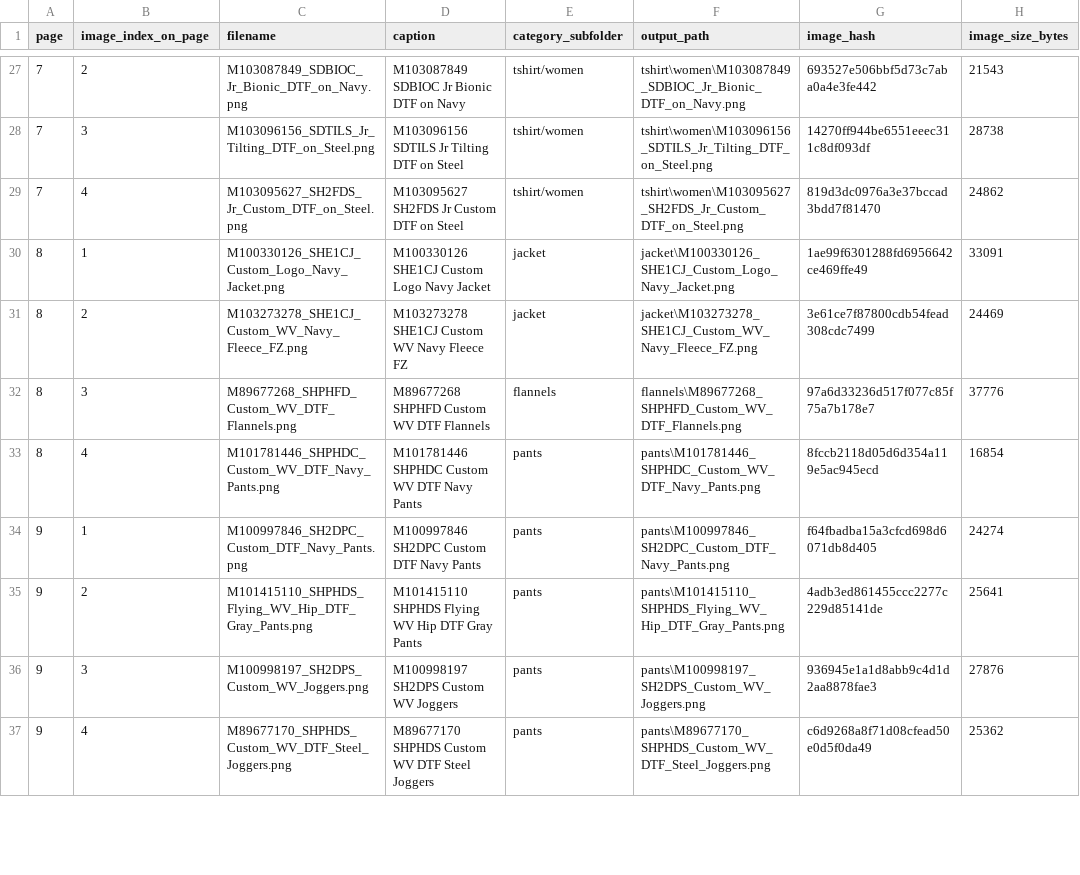
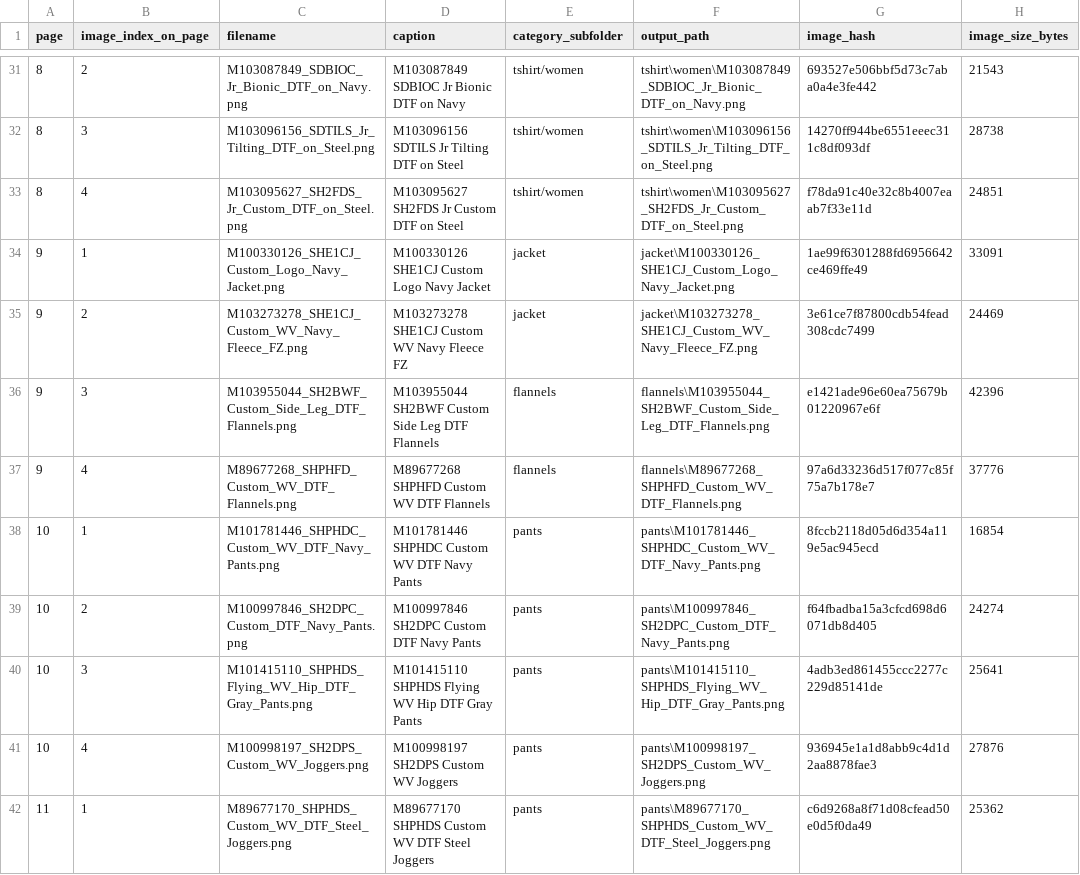
Before and after one commit to ryan5anderson/AutoFileForm, a CSV file: public/WestVirginiaUniversity/manifest.csv, drawn as a sheet; only a part is shown, gaps mark what is left out; the diff covers the shown part only.

```diff
--- a/public/WestVirginiaUniversity/manifest.csv
+++ b/public/WestVirginiaUniversity/manifest.csv
@@ -27,11 +31,12 @@ page,image_index_on_page,filename,caption,category_subfolder,output_path,image_h
-7,2,M103087849_SDBIOC_Jr_Bionic_DTF_on_Navy.png,M103087849 SDBIOC Jr Bionic DTF on Navy,tshirt/women,tshirt\women\M103087849_SDBIOC_Jr_Bionic_DTF_on_Navy.png,693527e506bbf5d73c7aba0a4e3fe442,21543
-7,3,M103096156_SDTILS_Jr_Tilting_DTF_on_Steel.png,M103096156 SDTILS Jr Tilting DTF on Steel,tshirt/women,tshirt\women\M103096156_SDTILS_Jr_Tilting_DTF_on_Steel.png,14270ff944be6551eeec311c8df093df,28738
-7,4,M103095627_SH2FDS_Jr_Custom_DTF_on_Steel.png,M103095627 SH2FDS Jr Custom DTF on Steel,tshirt/women,tshirt\women\M103095627_SH2FDS_Jr_Custom_DTF_on_Steel.png,819d3dc0976a3e37bccad3bdd7f81470,24862
-8,1,M100330126_SHE1CJ_Custom_Logo_Navy_Jacket.png,M100330126 SHE1CJ Custom Logo Navy Jacket,jacket,jacket\M100330126_SHE1CJ_Custom_Logo_Navy_Jacket.png,1ae99f6301288fd6956642ce469ffe49,33091
-8,2,M103273278_SHE1CJ_Custom_WV_Navy_Fleece_FZ.png,M103273278 SHE1CJ Custom WV Navy Fleece FZ,jacket,jacket\M103273278_SHE1CJ_Custom_WV_Navy_Fleece_FZ.png,3e61ce7f87800cdb54fead308cdc7499,24469
-8,3,M89677268_SHPHFD_Custom_WV_DTF_Flannels.png,M89677268 SHPHFD Custom WV DTF Flannels,flannels,flannels\M89677268_SHPHFD_Custom_WV_DTF_Flannels.png,97a6d33236d517f077c85f75a7b178e7,37776
-8,4,M101781446_SHPHDC_Custom_WV_DTF_Navy_Pants.png,M101781446 SHPHDC Custom WV DTF Navy Pants,pants,pants\M101781446_SHPHDC_Custom_WV_DTF_Navy_Pants.png,8fccb2118d05d6d354a119e5ac945ecd,16854
-9,1,M100997846_SH2DPC_Custom_DTF_Navy_Pants.png,M100997846 SH2DPC Custom DTF Navy Pants,pants,pants\M100997846_SH2DPC_Custom_DTF_Navy_Pants.png,f64fbadba15a3cfcd698d6071db8d405,24274
-9,2,M101415110_SHPHDS_Flying_WV_Hip_DTF_Gray_Pants.png,M101415110 SHPHDS Flying WV Hip DTF Gray Pants,pants,pants\M101415110_SHPHDS_Flying_WV_Hip_DTF_Gray_Pants.png,4adb3ed861455ccc2277c229d85141de,25641
-9,3,M100998197_SH2DPS_Custom_WV_Joggers.png,M100998197 SH2DPS Custom WV Joggers,pants,pants\M100998197_SH2DPS_Custom_WV_Joggers.png,936945e1a1d8abb9c4d1d2aa8878fae3,27876
-9,4,M89677170_SHPHDS_Custom_WV_DTF_Steel_Joggers.png,M89677170 SHPHDS Custom WV DTF Steel Joggers,pants,pants\M89677170_SHPHDS_Custom_WV_DTF_Steel_Joggers.png,c6d9268a8f71d08cfead50e0d5f0da49,25362
+8,2,M103087849_SDBIOC_Jr_Bionic_DTF_on_Navy.png,M103087849 SDBIOC Jr Bionic DTF on Navy,tshirt/women,tshirt\women\M103087849_SDBIOC_Jr_Bionic_DTF_on_Navy.png,693527e506bbf5d73c7aba0a4e3fe442,21543
+8,3,M103096156_SDTILS_Jr_Tilting_DTF_on_Steel.png,M103096156 SDTILS Jr Tilting DTF on Steel,tshirt/women,tshirt\women\M103096156_SDTILS_Jr_Tilting_DTF_on_Steel.png,14270ff944be6551eeec311c8df093df,28738
+8,4,M103095627_SH2FDS_Jr_Custom_DTF_on_Steel.png,M103095627 SH2FDS Jr Custom DTF on Steel,tshirt/women,tshirt\women\M103095627_SH2FDS_Jr_Custom_DTF_on_Steel.png,f78da91c40e32c8b4007eaab7f33e11d,24851
+9,1,M100330126_SHE1CJ_Custom_Logo_Navy_Jacket.png,M100330126 SHE1CJ Custom Logo Navy Jacket,jacket,jacket\M100330126_SHE1CJ_Custom_Logo_Navy_Jacket.png,1ae99f6301288fd6956642ce469ffe49,33091
+9,2,M103273278_SHE1CJ_Custom_WV_Navy_Fleece_FZ.png,M103273278 SHE1CJ Custom WV Navy Fleece FZ,jacket,jacket\M103273278_SHE1CJ_Custom_WV_Navy_Fleece_FZ.png,3e61ce7f87800cdb54fead308cdc7499,24469
+9,3,M103955044_SH2BWF_Custom_Side_Leg_DTF_Flannels.png,M103955044 SH2BWF Custom Side Leg DTF Flannels,flannels,flannels\M103955044_SH2BWF_Custom_Side_Leg_DTF_Flannels.png,e1421ade96e60ea75679b01220967e6f,42396
+9,4,M89677268_SHPHFD_Custom_WV_DTF_Flannels.png,M89677268 SHPHFD Custom WV DTF Flannels,flannels,flannels\M89677268_SHPHFD_Custom_WV_DTF_Flannels.png,97a6d33236d517f077c85f75a7b178e7,37776
+10,1,M101781446_SHPHDC_Custom_WV_DTF_Navy_Pants.png,M101781446 SHPHDC Custom WV DTF Navy Pants,pants,pants\M101781446_SHPHDC_Custom_WV_DTF_Navy_Pants.png,8fccb2118d05d6d354a119e5ac945ecd,16854
+10,2,M100997846_SH2DPC_Custom_DTF_Navy_Pants.png,M100997846 SH2DPC Custom DTF Navy Pants,pants,pants\M100997846_SH2DPC_Custom_DTF_Navy_Pants.png,f64fbadba15a3cfcd698d6071db8d405,24274
+10,3,M101415110_SHPHDS_Flying_WV_Hip_DTF_Gray_Pants.png,M101415110 SHPHDS Flying WV Hip DTF Gray Pants,pants,pants\M101415110_SHPHDS_Flying_WV_Hip_DTF_Gray_Pants.png,4adb3ed861455ccc2277c229d85141de,25641
+10,4,M100998197_SH2DPS_Custom_WV_Joggers.png,M100998197 SH2DPS Custom WV Joggers,pants,pants\M100998197_SH2DPS_Custom_WV_Joggers.png,936945e1a1d8abb9c4d1d2aa8878fae3,27876
+11,1,M89677170_SHPHDS_Custom_WV_DTF_Steel_Joggers.png,M89677170 SHPHDS Custom WV DTF Steel Joggers,pants,pants\M89677170_SHPHDS_Custom_WV_DTF_Steel_Joggers.png,c6d9268a8f71d08cfead50e0d5f0da49,25362
```
Also changed, not shown: 5 added rows and 102 edited cells elsewhere in this file, 27 other files.
